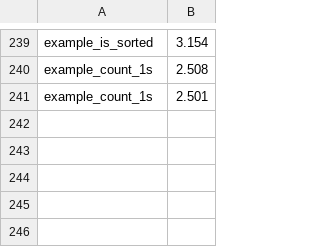
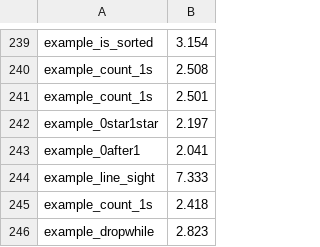
Before and after one commit to victornicolet/parsynt, a CSV file: synth_times.csv, drawn as a sheet; only a part is shown, gaps mark what is left out.

```diff
--- a/synth_times.csv
+++ b/synth_times.csv
@@ -241 +241,6 @@ example_count_1s,2.508
 example_count_1s,2.501
+example_0star1star,2.197
+example_0after1,2.041
+example_line_sight,7.333
+example_count_1s,2.418
+example_dropwhile,2.823
```
Also changed, not shown: 26 other files.
